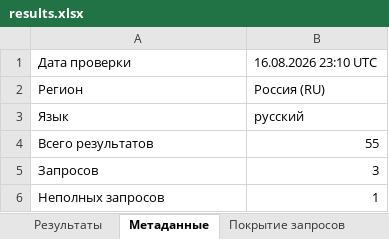
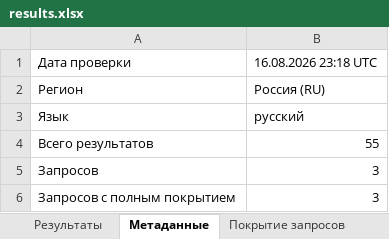
Before and after one commit to jaguarcatcat/cursor, an Excel workbook: results.xlsx, sheet Метаданные, drawn as a sheet; values as stored, in another font and other column widths than the file's, no borders; removed rows and columns are numbered as before the commit, all else as after; the diff names each change by its address in the sheet, - before the commit and + after, or states it on an @@ line.

```diff
--- a/results.xlsx (sheet Метаданные)
+++ b/results.xlsx (sheet Метаданные)
-B1: 16.08.2026 23:10 UTC
+B1: 16.08.2026 23:18 UTC
-row 6: Неполных запросов | 1
+row 6: Запросов с полным покрытием | 3
```
Also changed, not shown: sheet Результаты, sheet Покрытие запросов, sheet Аналитика, other sheet tabs, 5 other files.
